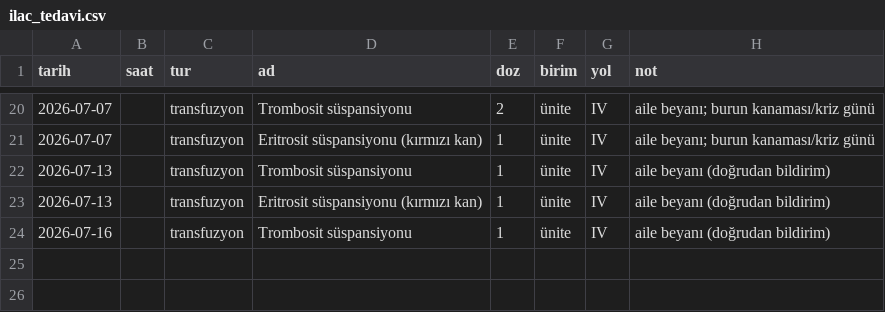
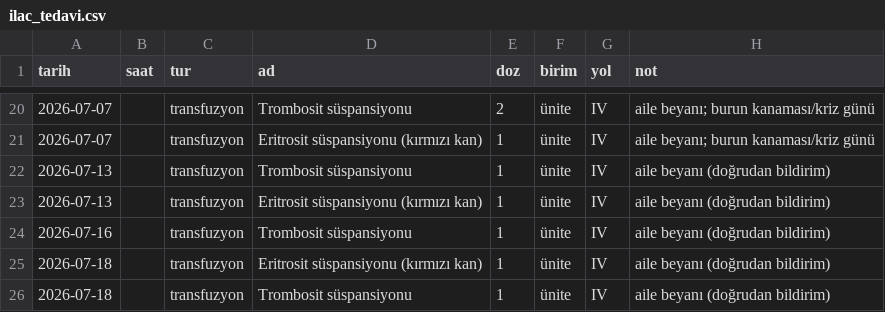
Before and after one commit to ozgurbesbudak/patient-tracking-demo, a CSV file: veri/ilac_tedavi.csv, drawn as a sheet; only a part is shown, gaps mark what is left out.

```diff
--- a/veri/ilac_tedavi.csv
+++ b/veri/ilac_tedavi.csv
@@ -24 +24,3 @@ tarih,saat,tur,ad,doz,birim,yol,not
 2026-07-16,,transfuzyon,Trombosit süspansiyonu,1,ünite,IV,"aile beyanı (doğrudan bildirim)"
+2026-07-18,,transfuzyon,Eritrosit süspansiyonu (kırmızı kan),1,ünite,IV,"aile beyanı (doğrudan bildirim)"
+2026-07-18,,transfuzyon,Trombosit süspansiyonu,1,ünite,IV,"aile beyanı (doğrudan bildirim)"
```
